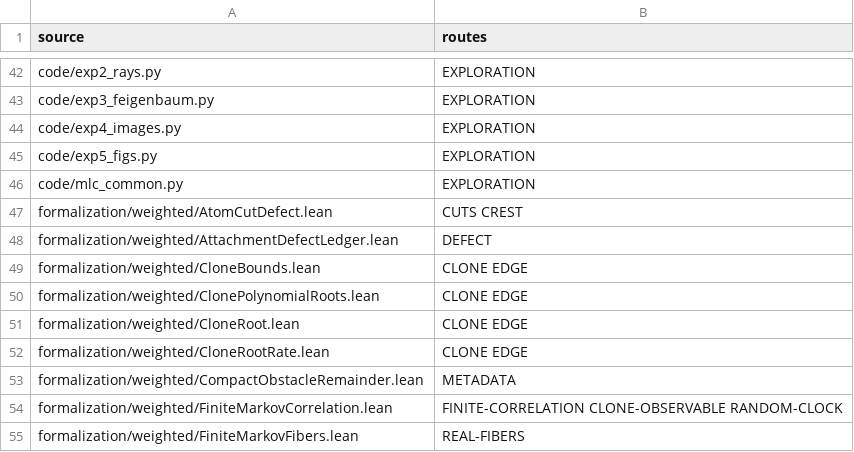
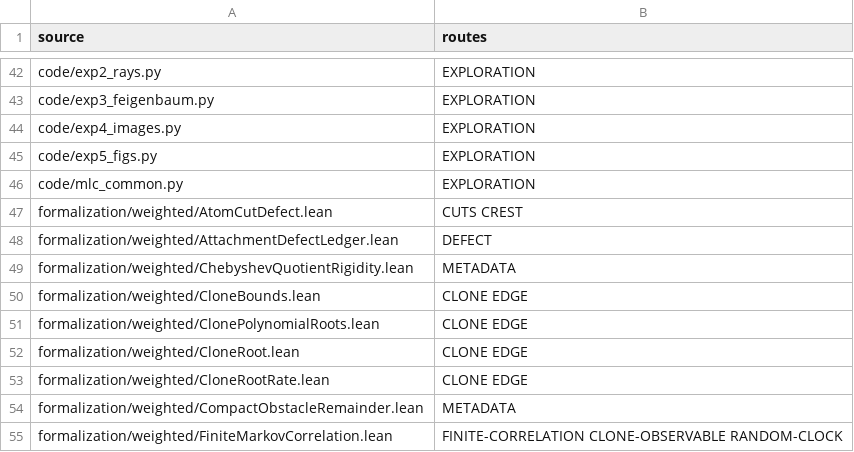
Before and after one commit to dovvnloading/loops-research-archive, a TSV file: formalization/physical_bridge_sources.tsv, drawn as a sheet; only a part is shown, gaps mark what is left out; the shorter side is filled out with more unchanged rows.

Commit message:
Prove retimed Chebyshev connected-set expansion and quotient rigidity

```diff
--- a/formalization/physical_bridge_sources.tsv
+++ b/formalization/physical_bridge_sources.tsv
@@ -48,2 +48,3 @@ formalization/weighted/AtomCutDefect.lean	CUTS CREST
 formalization/weighted/AttachmentDefectLedger.lean	DEFECT
+formalization/weighted/ChebyshevQuotientRigidity.lean	METADATA
 formalization/weighted/CloneBounds.lean	CLONE EDGE
```
Also changed, not shown: 4 other files.
